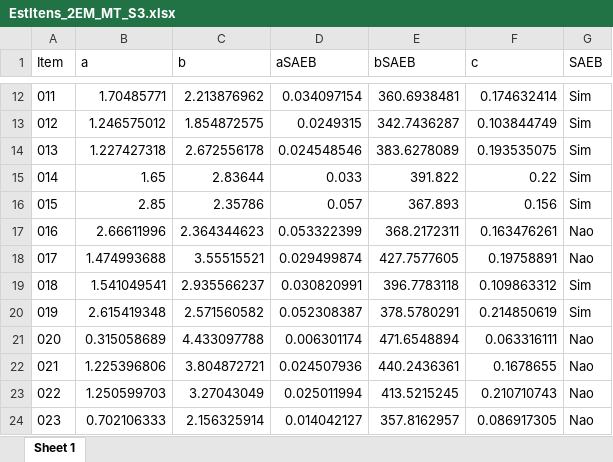
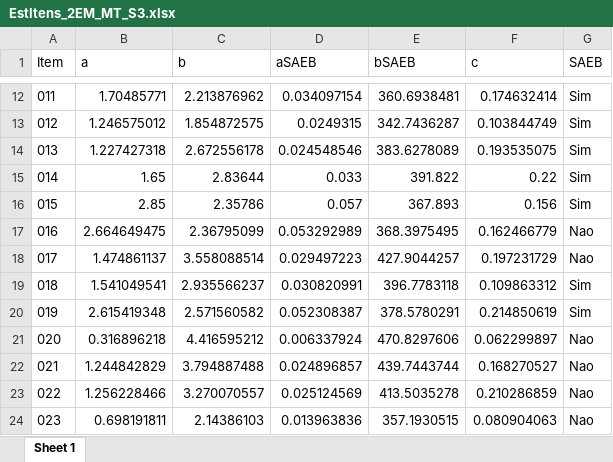
Before and after one commit to silvadosjr/CEnPE, an Excel workbook: Piaui/2026/Julho/ResultadosTRI_2EM_MT/Simulado_III/EstItens_2EM_MT_S3.xlsx, sheet Sheet 1, drawn as a sheet; only a part is shown, gaps mark what is left out; values as stored, in another font and other column widths than the file's, no borders; the diff covers the shown part only; the diff names each change by its address in the sheet, - before the commit and + after, or states it on an @@ line.

```diff
--- a/Piaui/2026/Julho/ResultadosTRI_2EM_MT/Simulado_III/EstItens_2EM_MT_S3.xlsx (sheet Sheet 1)
+++ b/Piaui/2026/Julho/ResultadosTRI_2EM_MT/Simulado_III/EstItens_2EM_MT_S3.xlsx (sheet Sheet 1)
-B17 (a): 2.66611996
+B17 (a): 2.664649475
-C17 (b): 2.364344623
+C17 (b): 2.36795099
-D17 (aSAEB): 0.053322399
+D17 (aSAEB): 0.053292989
-E17 (bSAEB): 368.2172311
+E17 (bSAEB): 368.3975495
-F17 (c): 0.163476261
+F17 (c): 0.162466779
-B18 (a): 1.474993688
+B18 (a): 1.474861137
-C18 (b): 3.55515521
+C18 (b): 3.558088514
-D18 (aSAEB): 0.029499874
+D18 (aSAEB): 0.029497223
-E18 (bSAEB): 427.7577605
+E18 (bSAEB): 427.9044257
-F18 (c): 0.19758891
+F18 (c): 0.197231729
-B21 (a): 0.315058689
+B21 (a): 0.316896218
-C21 (b): 4.433097788
+C21 (b): 4.416595212
-D21 (aSAEB): 0.006301174
+D21 (aSAEB): 0.006337924
-E21 (bSAEB): 471.6548894
+E21 (bSAEB): 470.8297606
-F21 (c): 0.063316111
+F21 (c): 0.062299897
-B22 (a): 1.225396806
+B22 (a): 1.244842829
-C22 (b): 3.804872721
+C22 (b): 3.794887488
-D22 (aSAEB): 0.024507936
+D22 (aSAEB): 0.024896857
-E22 (bSAEB): 440.2436361
+E22 (bSAEB): 439.7443744
-F22 (c): 0.1678655
+F22 (c): 0.168270527
-B23 (a): 1.250599703
+B23 (a): 1.256228466
-C23 (b): 3.27043049
+C23 (b): 3.270070557
-D23 (aSAEB): 0.025011994
+D23 (aSAEB): 0.025124569
-E23 (bSAEB): 413.5215245
+E23 (bSAEB): 413.5035278
-F23 (c): 0.210710743
+F23 (c): 0.210286859
-B24 (a): 0.702106333
+B24 (a): 0.698191811
-C24 (b): 2.156325914
+C24 (b): 2.14386103
-D24 (aSAEB): 0.014042127
+D24 (aSAEB): 0.013963836
-E24 (bSAEB): 357.8162957
+E24 (bSAEB): 357.1930515
-F24 (c): 0.086917305
+F24 (c): 0.080904063
```
Also changed, not shown: 41 edited cells elsewhere in this sheet, Piaui/2026/Julho/Dados/gabarito_2serie_mt 3ª SIMULA.xlsx, Piaui/2026/Julho/ResultadosTRI_2EM_MT/Simulado_III/ResumoThetaIC_2EM_MT_S3.xlsx, 46 other files.
